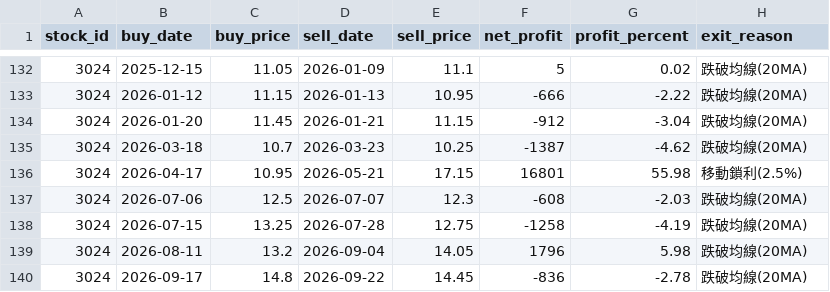
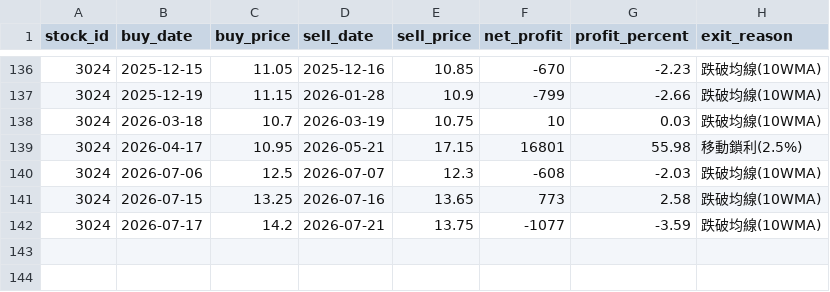
Before and after one commit to chunyulaie/my-dolphin-radar, a CSV file: dolphin_optimizer_details.csv, drawn as a sheet; only a part is shown, gaps mark what is left out; the diff covers the shown part only.

```diff
--- a/dolphin_optimizer_details.csv
+++ b/dolphin_optimizer_details.csv
@@ -132,9 +136,7 @@
-3024,2025-12-15,11.05,2026-01-09,11.1,5,0.02,跌破均線(20MA)
-3024,2026-01-12,11.15,2026-01-13,10.95,-666,-2.22,跌破均線(20MA)
-3024,2026-01-20,11.45,2026-01-21,11.15,-912,-3.04,跌破均線(20MA)
-3024,2026-03-18,10.7,2026-03-23,10.25,-1387,-4.62,跌破均線(20MA)
+3024,2025-12-15,11.05,2025-12-16,10.85,-670,-2.23,跌破均線(10WMA)
+3024,2025-12-19,11.15,2026-01-28,10.9,-799,-2.66,跌破均線(10WMA)
+3024,2026-03-18,10.7,2026-03-19,10.75,10,0.03,跌破均線(10WMA)
 3024,2026-04-17,10.95,2026-05-21,17.15,16801,55.98,移動鎖利(2.5%)
-3024,2026-07-06,12.5,2026-07-07,12.3,-608,-2.03,跌破均線(20MA)
-3024,2026-07-15,13.25,2026-07-28,12.75,-1258,-4.19,跌破均線(20MA)
-3024,2026-08-11,13.2,2026-09-04,14.05,1796,5.98,跌破均線(20MA)
-3024,2026-09-17,14.8,2026-09-22,14.45,-836,-2.78,跌破均線(20MA)
+3024,2026-07-06,12.5,2026-07-07,12.3,-608,-2.03,跌破均線(10WMA)
+3024,2026-07-15,13.25,2026-07-16,13.65,773,2.58,跌破均線(10WMA)
+3024,2026-07-17,14.2,2026-07-21,13.75,-1077,-3.59,跌破均線(10WMA)
```
Also changed, not shown: 7 added rows, 3 removed rows and 27 edited cells elsewhere in this file, dolphin_portfolio.csv, 1 other file.
